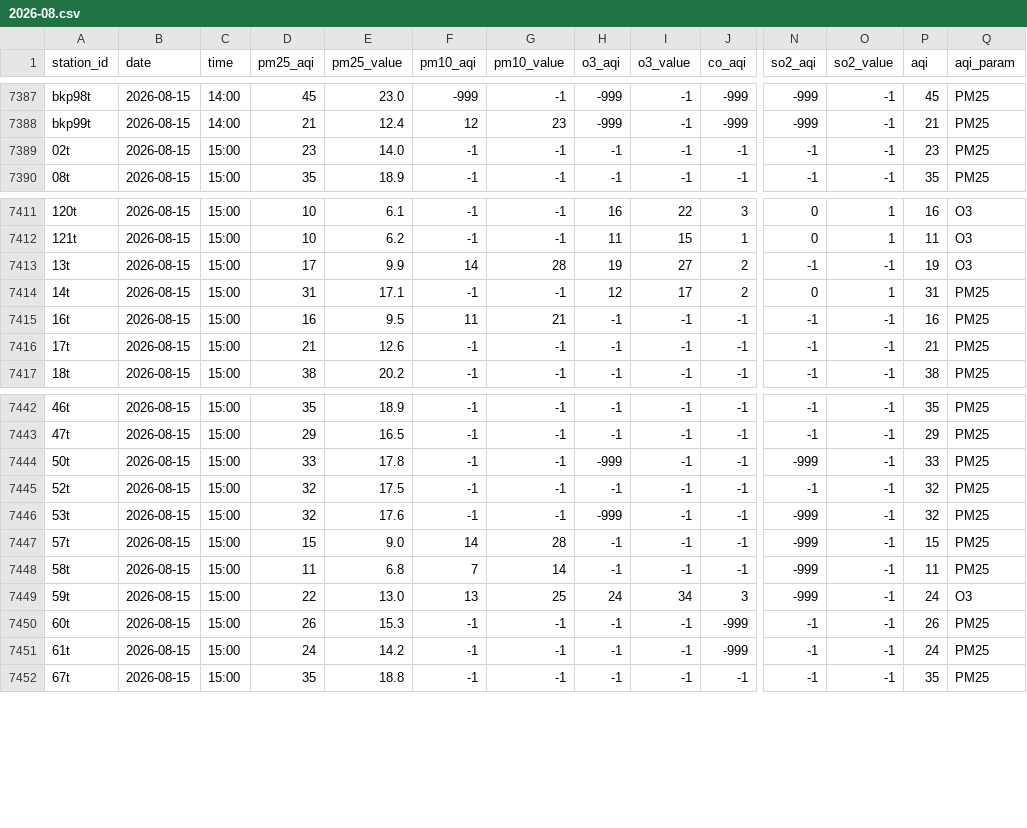
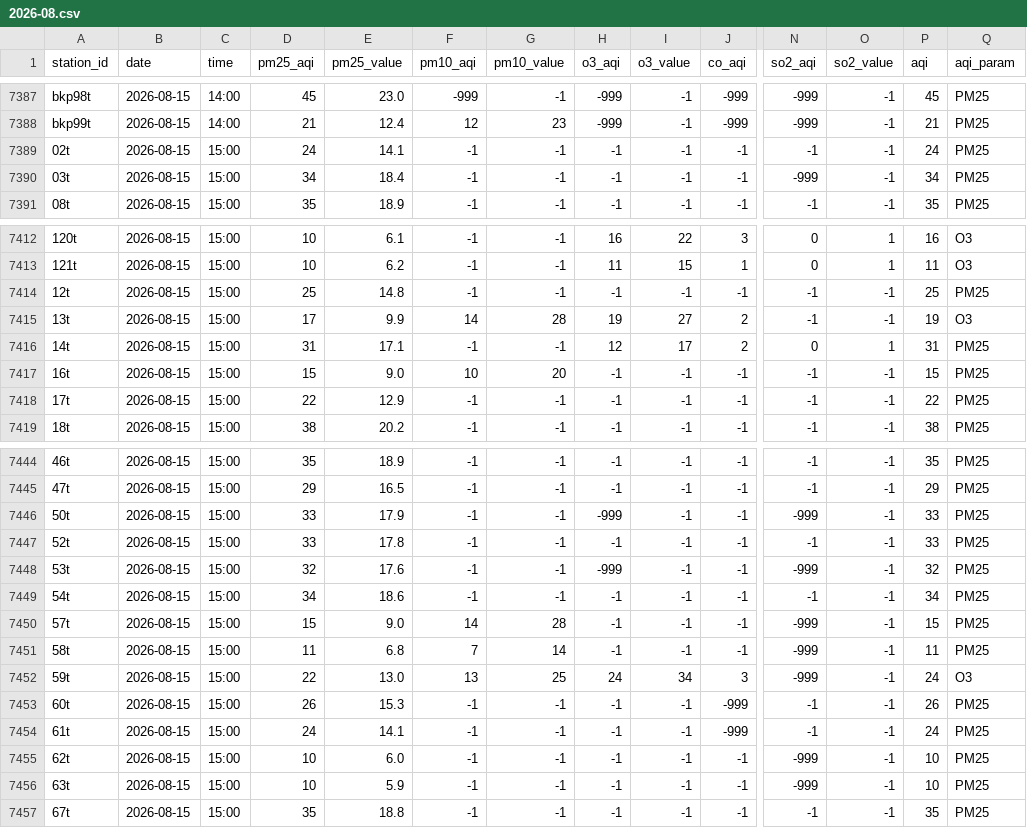
Before and after one commit to reeveng/historical-thai-air-quality-aggregation, a CSV file: data/2026-08.csv, drawn as a sheet; only a part is shown, gaps mark what is left out; addresses are those after the commit; rows hold the shown columns only; the diff covers the shown part only; the diff names each change by its address in the sheet, - before the commit and + after, or states it on an @@ line.

Commit message:
📊 Update air quality data - 2026-08-15 09:22 UTC

```diff
--- a/data/2026-08.csv
+++ b/data/2026-08.csv
-D7389 (pm25_aqi): 23
+D7389 (pm25_aqi): 24
-E7389 (pm25_value): 14.0
+E7389 (pm25_value): 14.1
-P7389 (aqi): 23
+P7389 (aqi): 24
+row 7390: 03t | 2026-08-15 | 15:00 | 34 | 18.4 | -1 | -1 | -1 | -1 | -1 | -999 | -1 | 34 | PM25
+row 7414: 12t | 2026-08-15 | 15:00 | 25 | 14.8 | -1 | -1 | -1 | -1 | -1 | -1 | -1 | 25 | PM25
-D7417 (pm25_aqi): 16
+D7417 (pm25_aqi): 15
-E7417 (pm25_value): 9.5
+E7417 (pm25_value): 9.0
-F7417 (pm10_aqi): 11
+F7417 (pm10_aqi): 10
-G7417 (pm10_value): 21
+G7417 (pm10_value): 20
-P7417 (aqi): 16
+P7417 (aqi): 15
-D7418 (pm25_aqi): 21
+D7418 (pm25_aqi): 22
-E7418 (pm25_value): 12.6
+E7418 (pm25_value): 12.9
-P7418 (aqi): 21
+P7418 (aqi): 22
-E7446 (pm25_value): 17.8
+E7446 (pm25_value): 17.9
-D7447 (pm25_aqi): 32
+D7447 (pm25_aqi): 33
-E7447 (pm25_value): 17.5
+E7447 (pm25_value): 17.8
-P7447 (aqi): 32
+P7447 (aqi): 33
+row 7449: 54t | 2026-08-15 | 15:00 | 34 | 18.6 | -1 | -1 | -1 | -1 | -1 | -1 | -1 | 34 | PM25
-E7454 (pm25_value): 14.2
+E7454 (pm25_value): 14.1
+row 7455: 62t | 2026-08-15 | 15:00 | 10 | 6.0 | -1 | -1 | -1 | -1 | -1 | -999 | -1 | 10 | PM25
+row 7456: 63t | 2026-08-15 | 15:00 | 10 | 5.9 | -1 | -1 | -1 | -1 | -1 | -999 | -1 | 10 | PM25
```
Also changed, not shown: 3 added rows and 1 edited cell elsewhere in this file.
